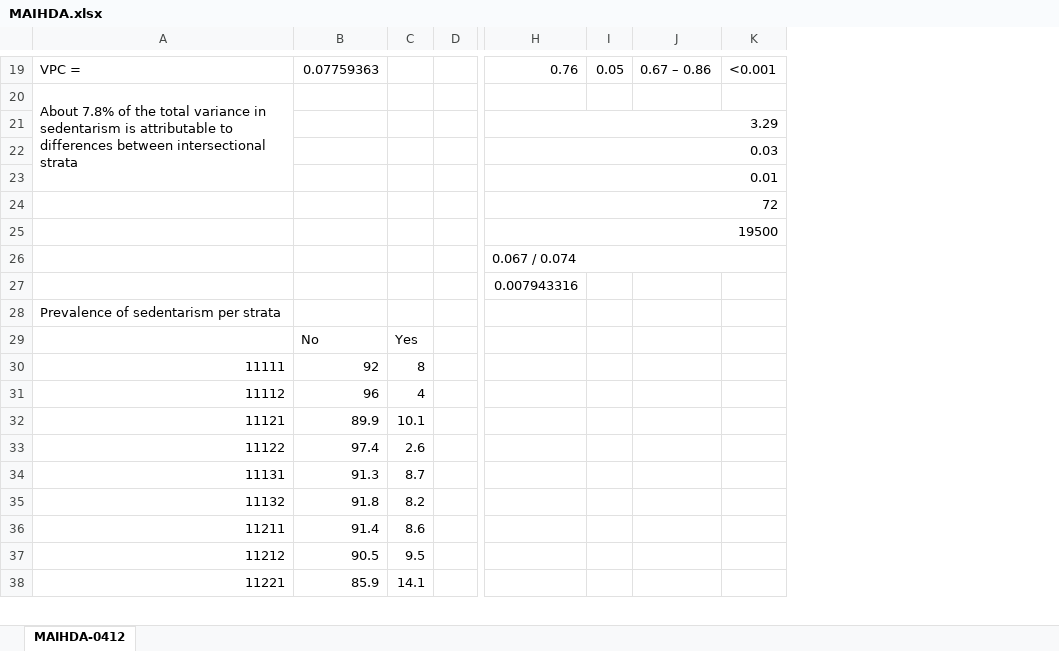
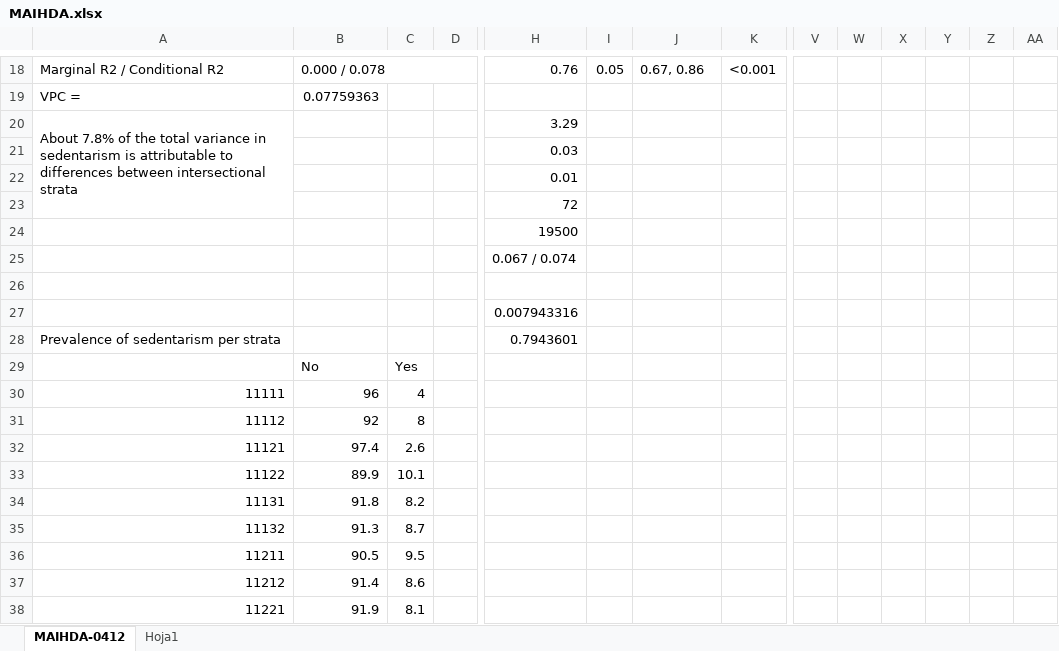
Before and after one commit to EVERYMOVE-Project/Childhood-Inequities-of-Sedentarism, an Excel workbook: Tables/MAIHDA.xlsx, sheet MAIHDA-0412, drawn as a sheet; only a part is shown, gaps mark what is left out; values as stored, in another font and other column widths than the file's, no cell formats; removed rows and columns are numbered as before the commit, all else as after; rows hold the shown columns only; the diff covers the shown part only; the diff names each change by its address in the sheet, - before the commit and + after, or states it on an @@ line.

```diff
--- a/Tables/MAIHDA.xlsx (sheet MAIHDA-0412)
+++ b/Tables/MAIHDA.xlsx (sheet MAIHDA-0412)
+sheet tab: Hoja1
+column V, empty
+column W, empty
+column X, empty
+column Y, empty
+column Z, empty
+column AA, empty
-A18: VPC =
+A18: Marginal R2 / Conditional R2
-B18: 0.07759363
+B18: 0.000 / 0.078
+B18:D18 merged
-J18: 0.67 – 0.86
+J18: 0.67, 0.86
-row 20: About 7.8% of the total variance in sedentarism is attributable to differences between intersectional strata
+row 19: VPC = | 0.07759363
-A20: (empty)
+A20: About 7.8% of the total variance in sedentarism is attributable to differences between intersectional strata
+A20:A23 merged
-H21:K21 merged
-H22:K22 merged
-H23:K23 merged
-H24:K24 merged
-H25:K25 merged
-H26:K26 merged
+row 26: (empty)
-H28: (empty)
+H28: 0.7943601
-row 30: 11111 | 92 | 8
-A30: 11112
+A30: 11111
-row 32: 11121 | 89.9 | 10.1
+row 31: 11112 | 92 | 8
-A32: 11122
+A32: 11121
-row 34: 11131 | 91.3 | 8.7
+row 33: 11122 | 89.9 | 10.1
-A34: 11132
+A34: 11131
-row 36: 11211 | 91.4 | 8.6
+row 35: 11132 | 91.3 | 8.7
-A36: 11212
+A36: 11211
+row 37: 11212 | 91.4 | 8.6
-B38: 85.9
+B38: 91.9
-C38: 14.1
+C38: 8.1
```
Also changed, not shown: 31 added rows, 32 removed rows, 6 added columns, 215 edited cells and merged cells elsewhere in this sheet, cell formats, 2 other files.
